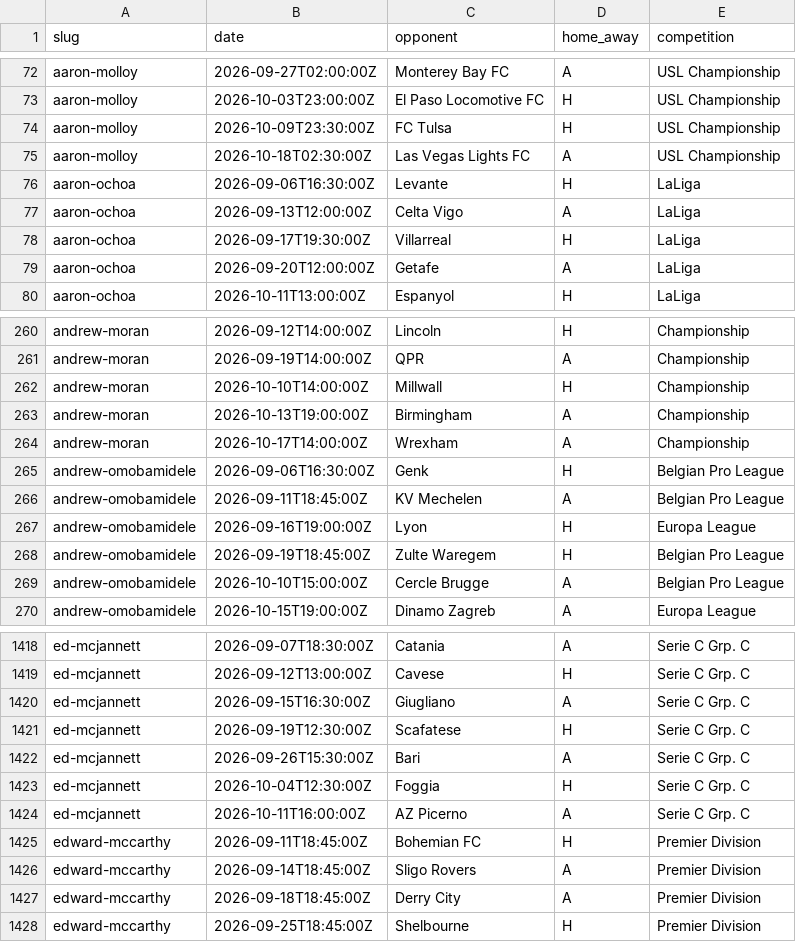
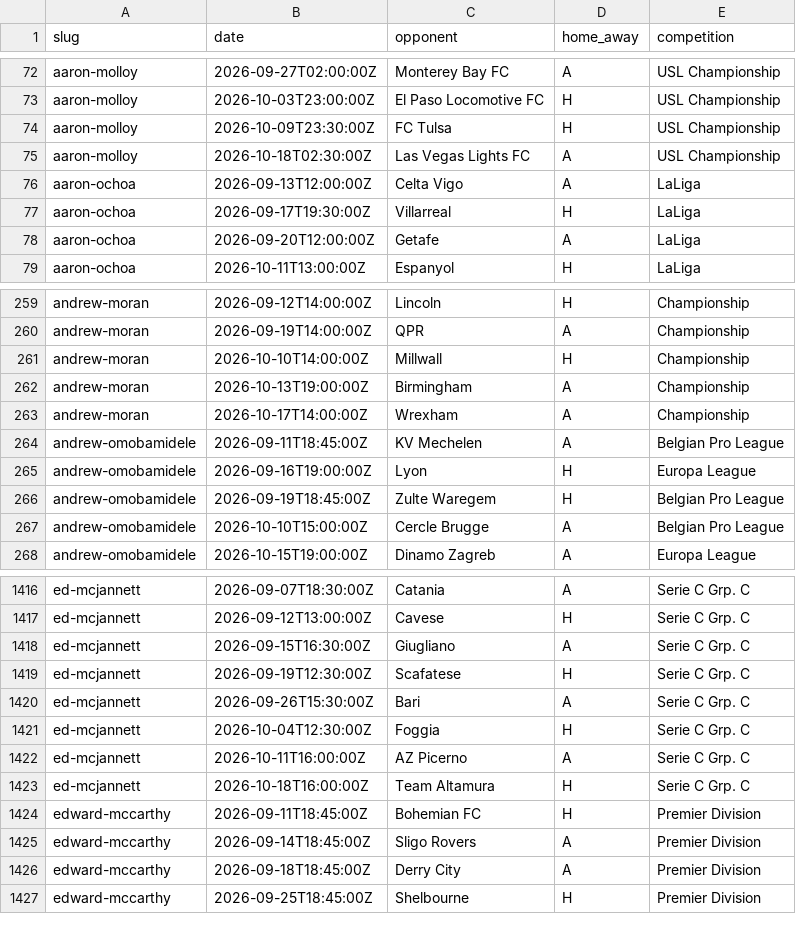
Before and after one commit to JustPatrickG/footballers.ie, a CSV file: data/manual/fixtures.csv, drawn as a sheet; only a part is shown, gaps mark what is left out.

```diff
--- a/data/manual/fixtures.csv
+++ b/data/manual/fixtures.csv
@@ -75,3 +75,2 @@ aaron-molloy,2026-10-09T23:30:00Z,FC Tulsa,H,USL Championship
 aaron-molloy,2026-10-18T02:30:00Z,Las Vegas Lights FC,A,USL Championship
-aaron-ochoa,2026-09-06T16:30:00Z,Levante,H,LaLiga
 aaron-ochoa,2026-09-13T12:00:00Z,Celta Vigo,A,LaLiga
@@ -264,3 +263,2 @@ andrew-moran,2026-10-13T19:00:00Z,Birmingham,A,Championship
 andrew-moran,2026-10-17T14:00:00Z,Wrexham,A,Championship
-andrew-omobamidele,2026-09-06T16:30:00Z,Genk,H,Belgian Pro League
 andrew-omobamidele,2026-09-11T18:45:00Z,KV Mechelen,A,Belgian Pro League
@@ -1424,2 +1422,3 @@ ed-mcjannett,2026-10-04T12:30:00Z,Foggia,H,Serie C Grp. C
 ed-mcjannett,2026-10-11T16:00:00Z,AZ Picerno,A,Serie C Grp. C
+ed-mcjannett,2026-10-18T16:00:00Z,Team Altamura,H,Serie C Grp. C
 edward-mccarthy,2026-09-11T18:45:00Z,Bohemian FC,H,Premier Division
```
Also changed, not shown: data/api/club_ids.csv, data/api/matches.csv, 3 other files.
